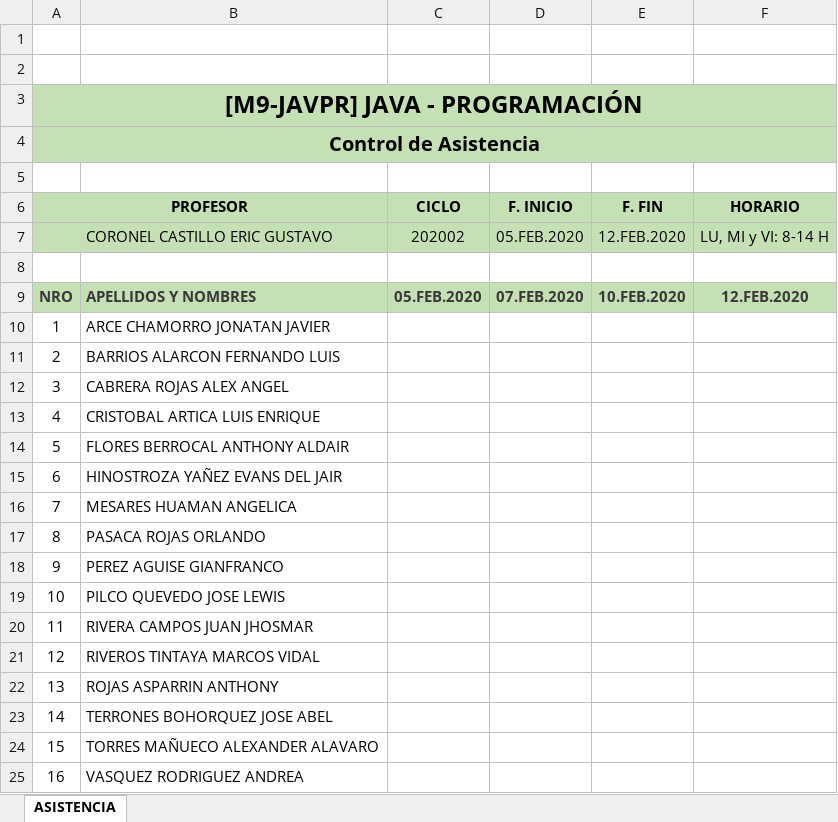
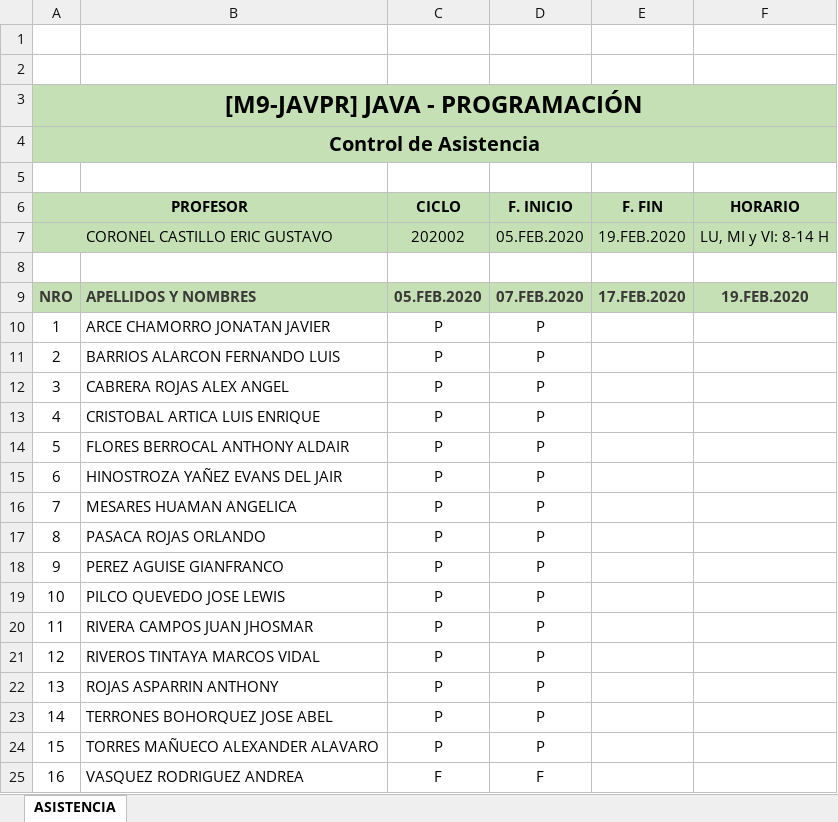
Before and after one commit to gcoronelc/JAVA-OO-2020-4, an Excel workbook: Asistencia.xlsx, sheet ASISTENCIA, drawn as a sheet; values as stored, in another font and other column widths than the file's, no borders; charts and pictures not drawn; the diff names each change by its address in the sheet, - before the commit and + after, or states it on an @@ line.

```diff
--- a/Asistencia.xlsx (sheet ASISTENCIA)
+++ b/Asistencia.xlsx (sheet ASISTENCIA)
-E7 (F. FIN): 12.FEB.2020
+E7 (F. FIN): 19.FEB.2020
-E9 (F. FIN): 10.FEB.2020
+E9 (F. FIN): 17.FEB.2020
-F9 (HORARIO): 12.FEB.2020
+F9 (HORARIO): 19.FEB.2020
-C10:C24 (CICLO): (empty)
+C10:C24 (CICLO): P
-D10:D24 (F. INICIO): (empty)
+D10:D24 (F. INICIO): P
-C25 (CICLO): (empty)
+C25 (CICLO): F
-D25 (F. INICIO): (empty)
+D25 (F. INICIO): F
```
Also changed, not shown: 14 other files.
